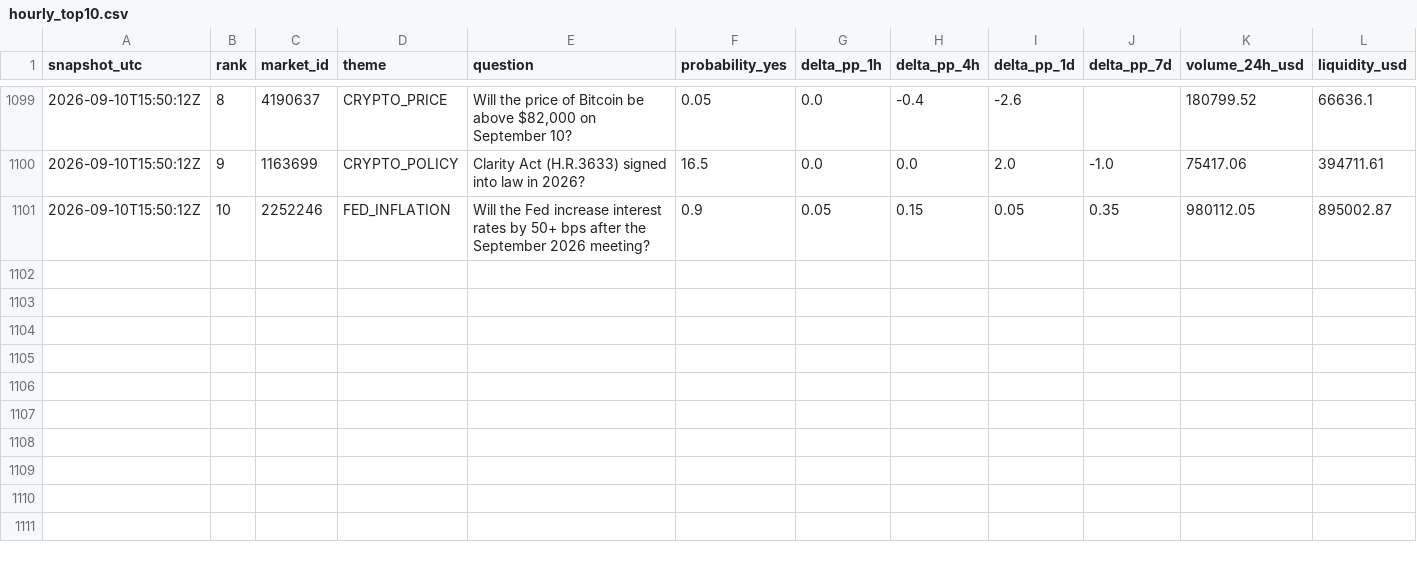
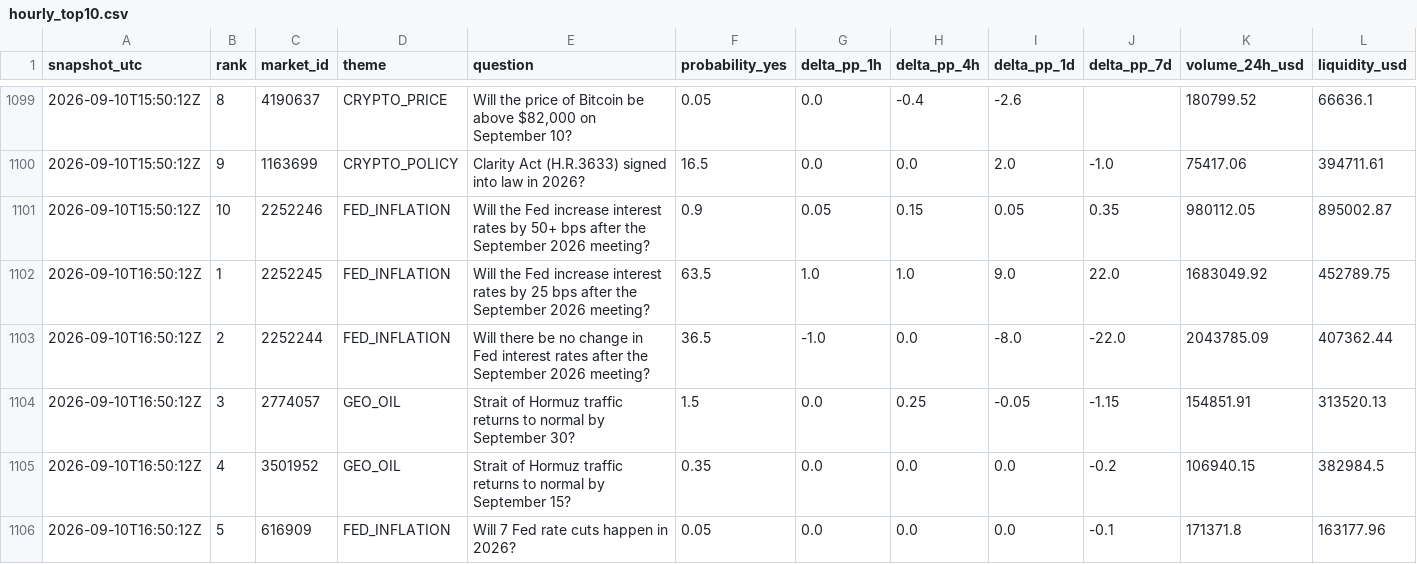
Before and after one commit to sovet12345688-debug/master-alt-cvd, a CSV file: polymarket/data/hourly_top10.csv, drawn as a sheet; only a part is shown, gaps mark what is left out; rows hold the shown columns only; the diff covers the shown part only; the diff names each change by its address in the sheet, - before the commit and + after, or states it on an @@ line.

Commit message:
data: hourly Polymarket expectation radar

```diff
--- a/polymarket/data/hourly_top10.csv
+++ b/polymarket/data/hourly_top10.csv
+row 1102: 2026-09-10T16:50:12Z | 1 | 2252245 | FED_INFLATION | Will the Fed increase interest rates by 25 bps after the September 2026 meeting? | 63.5 | 1.0 | 1.0 | 9.0 | 22.0 | 1683049.92 | 452789.75
+row 1103: 2026-09-10T16:50:12Z | 2 | 2252244 | FED_INFLATION | Will there be no change in Fed interest rates after the September 2026 meeting? | 36.5 | -1.0 | 0.0 | -8.0 | -22.0 | 2043785.09 | 407362.44
+row 1104: 2026-09-10T16:50:12Z | 3 | 2774057 | GEO_OIL | Strait of Hormuz traffic returns to normal by September 30? | 1.5 | 0.0 | 0.25 | -0.05 | -1.15 | 154851.91 | 313520.13
+row 1105: 2026-09-10T16:50:12Z | 4 | 3501952 | GEO_OIL | Strait of Hormuz traffic returns to normal by September 15? | 0.35 | 0.0 | 0.0 | 0.0 | -0.2 | 106940.15 | 382984.5
+row 1106: 2026-09-10T16:50:12Z | 5 | 616909 | FED_INFLATION | Will 7 Fed rate cuts happen in 2026? | 0.05 | 0.0 | 0.0 | 0.0 | -0.1 | 171371.8 | 163177.96
```
Also changed, not shown: 5 added rows elsewhere in this file, 2 other files.
